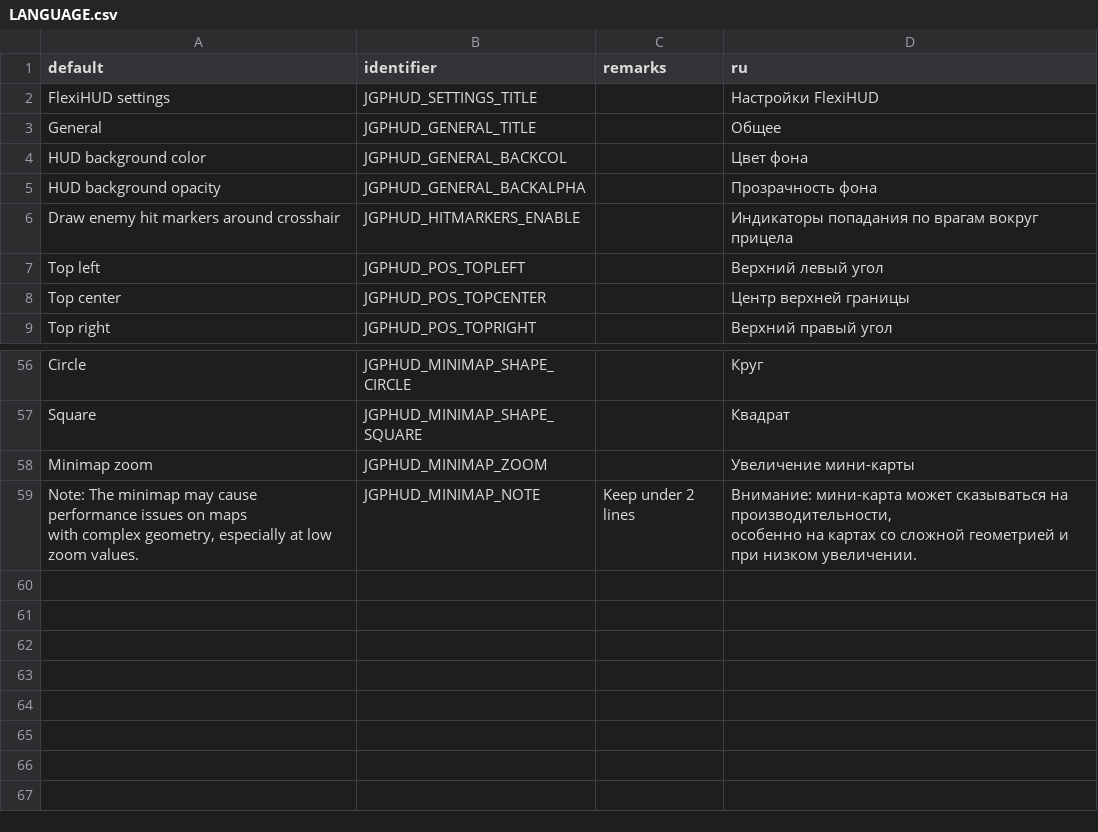
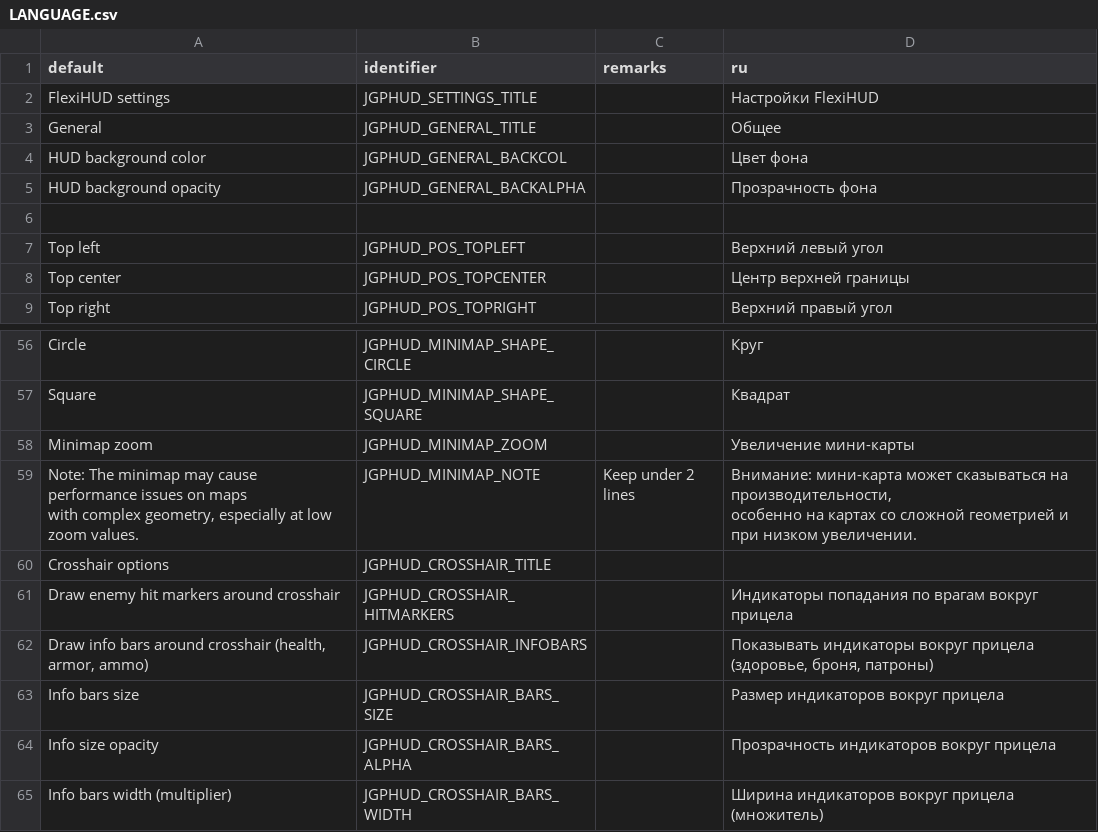
Before and after one commit to jekyllgrim/UniversalFlexibleHUD, a CSV file: LANGUAGE.csv, drawn as a sheet; only a part is shown, gaps mark what is left out.

Commit message:
Implemented infobars

```diff
--- a/LANGUAGE.csv
+++ b/LANGUAGE.csv
@@ -5,3 +5,3 @@ HUD background color,JGPHUD_GENERAL_BACKCOL,,Цвет фона
 HUD background opacity,JGPHUD_GENERAL_BACKALPHA,,Прозрачность фона
-Draw enemy hit markers around crosshair,JGPHUD_HITMARKERS_ENABLE,,Индикаторы попадания по врагам вокруг прицела
+,,,
 Top left,JGPHUD_POS_TOPLEFT,,Верхний левый угол
@@ -65 +65,7 @@ with complex geometry, especially at low zoom values.",JGPHUD_MINIMAP_NOTE,Keep
 особенно на картах со сложной геометрией и при низком увеличении."
+Crosshair options,JGPHUD_CROSSHAIR_TITLE,,
+Draw enemy hit markers around crosshair,JGPHUD_CROSSHAIR_HITMARKERS,,Индикаторы попадания по врагам вокруг прицела
+"Draw info bars around crosshair (health, armor, ammo)",JGPHUD_CROSSHAIR_INFOBARS,,"Показывать индикаторы вокруг прицела (здоровье, броня, патроны)"
+Info bars size,JGPHUD_CROSSHAIR_BARS_SIZE,,Размер индикаторов вокруг прицела
+Info size opacity,JGPHUD_CROSSHAIR_BARS_ALPHA,,Прозрачность индикаторов вокруг прицела
+Info bars width (multiplier),JGPHUD_CROSSHAIR_BARS_WIDTH,,Ширина индикаторов вокруг прицела (множитель)
```
Also changed, not shown: 3 other files.
